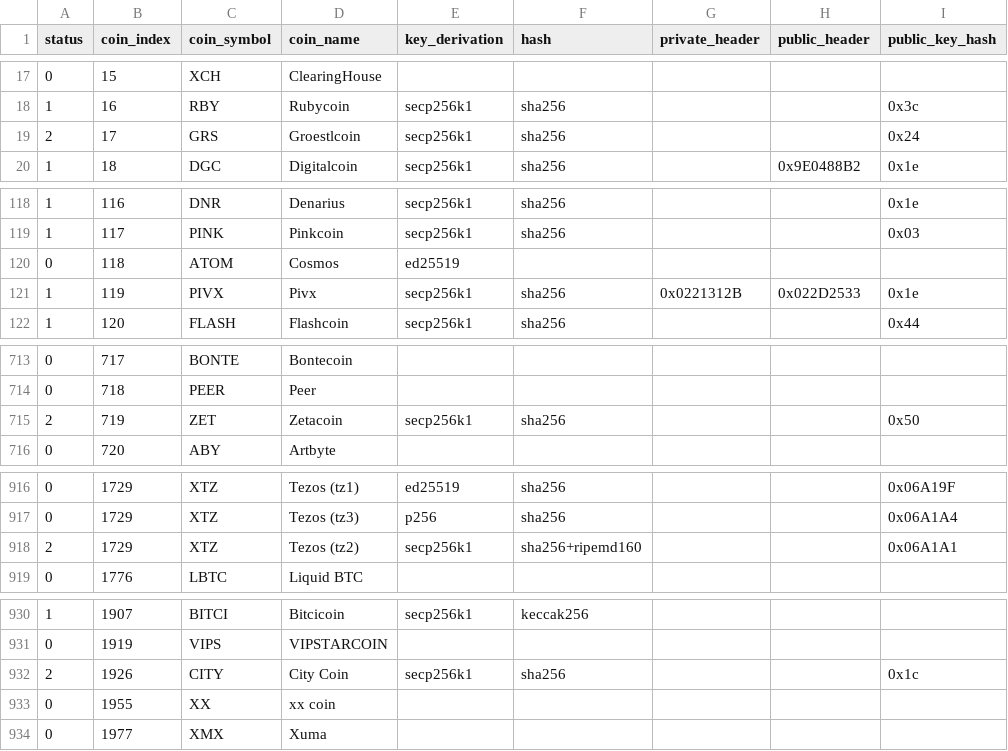
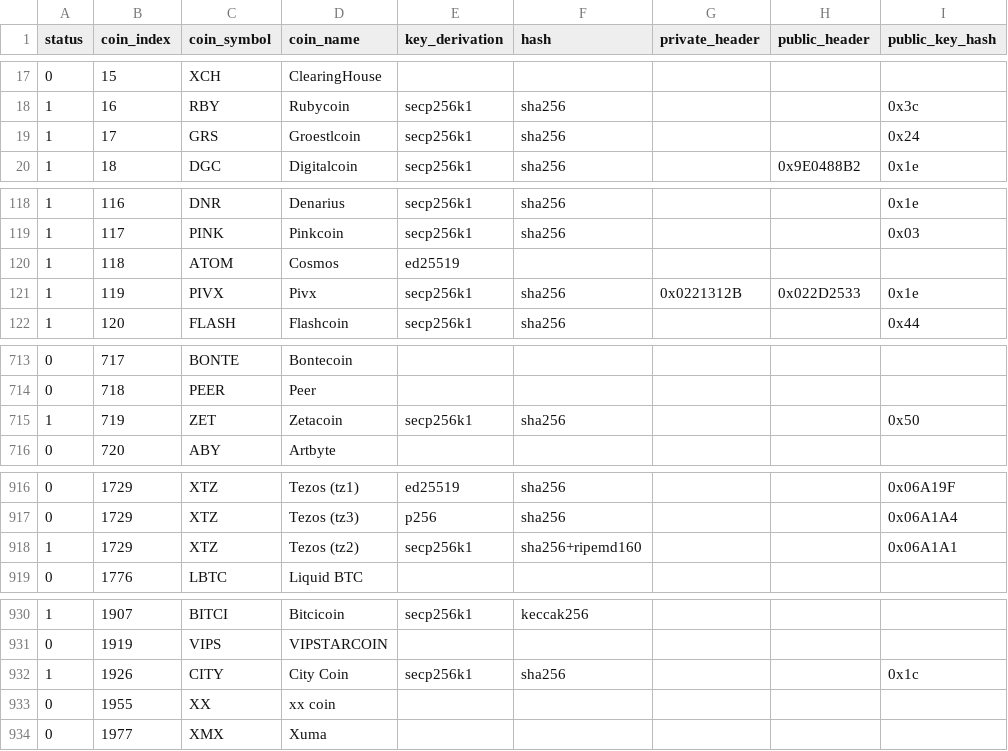
Before and after one commit to control-owl/eQ, a CSV file: res/coin/ECDB.csv, drawn as a sheet; only a part is shown, gaps mark what is left out; the diff covers the shown part only; the diff names each change by its address in the sheet, - before the commit and + after, or states it on an @@ line.

```diff
--- a/res/coin/ECDB.csv
+++ b/res/coin/ECDB.csv
-A19 (status): 2
+A19 (status): 1
-A120 (status): 0
+A120 (status): 1
-A715 (status): 2
+A715 (status): 1
-A918 (status): 2
+A918 (status): 1
-A932 (status): 2
+A932 (status): 1
```
Also changed, not shown: 3 edited cells elsewhere in this file, 3 other files.
